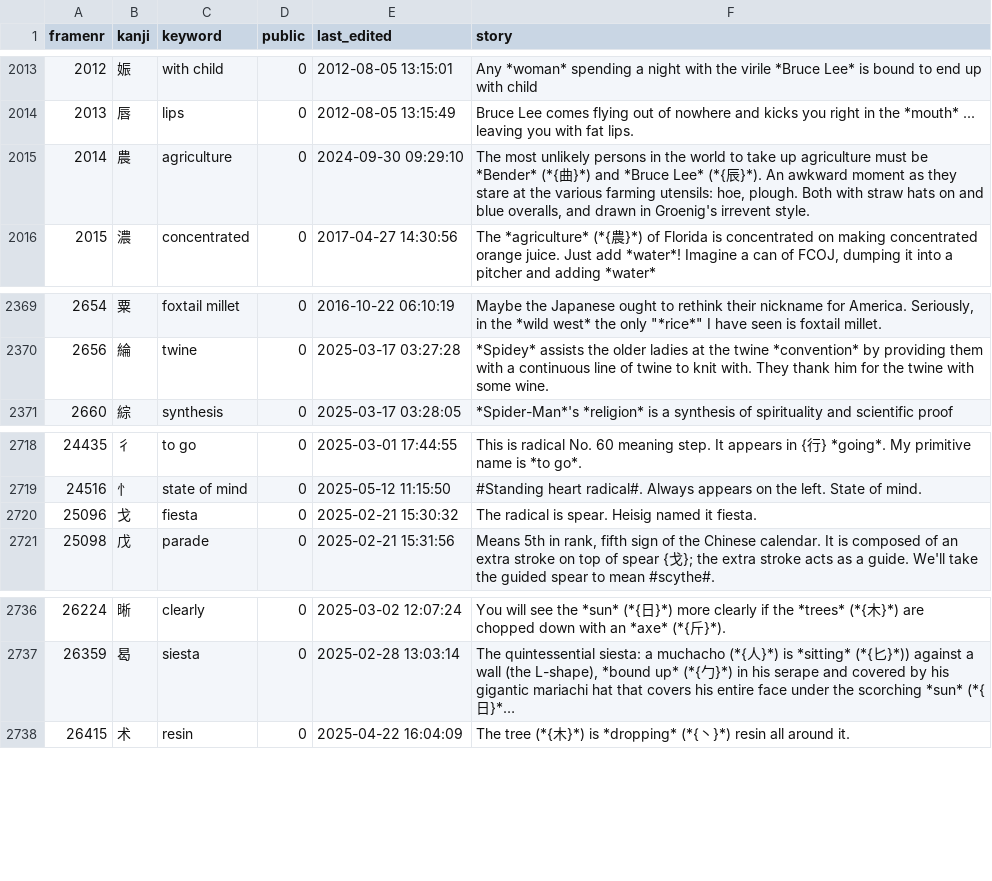
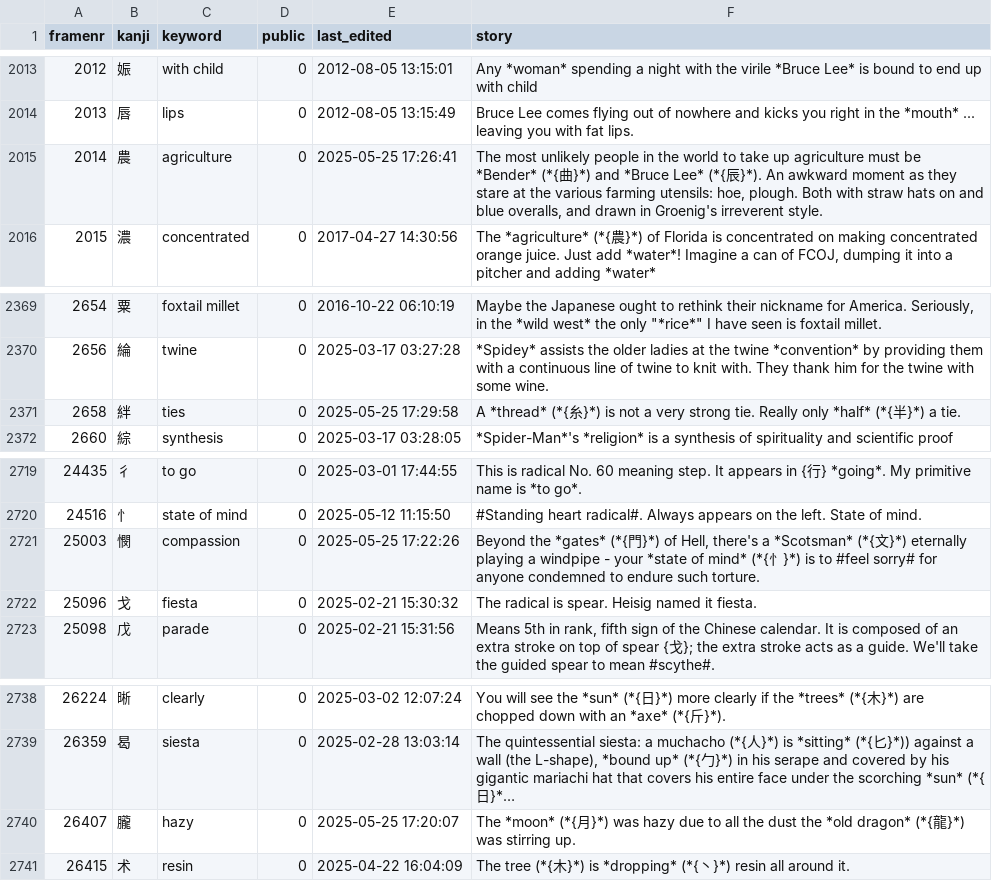
Before and after one commit to AntonioCarlini/japanese, a CSV file: external/my_stories.csv, drawn as a sheet; only a part is shown, gaps mark what is left out; long unchanged cells end in …; the diff names each change by its address in the sheet, - before the commit and + after, or states it on an @@ line.

Commit message:
external/my_stories.csv: A small number of updates from koohii.com

```diff
--- a/external/my_stories.csv
+++ b/external/my_stories.csv
-E2015 (last_edited): 2024-09-30 09:29:10
+E2015 (last_edited): 2025-05-25 17:26:41
-F2015 (story): …most unlikely persons in the world to take up agriculture must be *Bender* (*{曲}*) and *Bruce Lee* (*{辰}*). An awkward moment as they stare at the various farming utensils: hoe, plough. Both with straw hats on and blue overalls, and drawn in Groenig's irrevent style.
+F2015 (story): …most unlikely people in the world to take up agriculture must be *Bender* (*{曲}*) and *Bruce Lee* (*{辰}*). An awkward moment as they stare at the various farming utensils: hoe, plough. Both with straw hats on and blue overalls, and drawn in Groenig's irreverent style.
+row 2371: 2658 | 絆 | ties | 0 | 2025-05-25 17:29:58 | A *thread* (*{糸}*) is not a very strong tie. Really only *half* (*{半}*) a tie.
+row 2721: 25003 | 憫 | compassion | 0 | 2025-05-25 17:22:26 | Beyond the *gates* (*{門}*) of Hell, there's a *Scotsman* (*{文}*) eternally playing a windpipe - your *state of mind* (*{忄}*) is to #feel sorry# for anyone condemned to endure such torture.
+row 2740: 26407 | 朧 | hazy | 0 | 2025-05-25 17:20:07 | The *moon* (*{月}*) was hazy due to all the dust the *old dragon* (*{龍}*) was stirring up.
```
